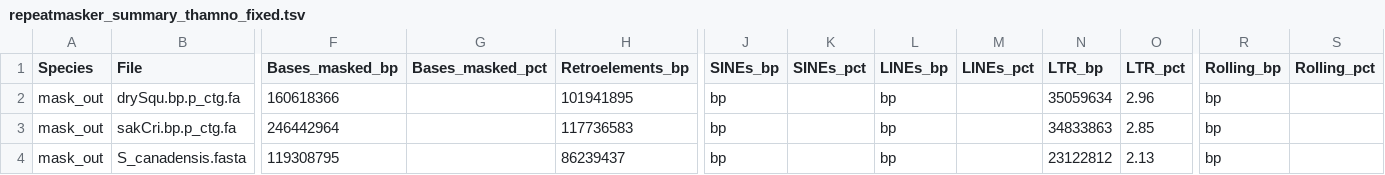
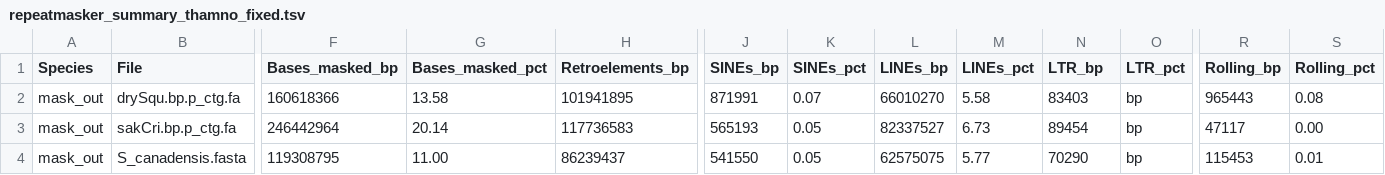
Before and after one commit to kelsiealopez/Thamnophilus, a TSV file: github_transfer/repeatmasker_summary_thamno_fixed.tsv, drawn as a sheet; only a part is shown, gaps mark what is left out; the diff covers the shown part only; the diff names each change by its address in the sheet, - before the commit and + after, or states it on an @@ line.

Commit message:
add genome repeat summary

```diff
--- a/github_transfer/repeatmasker_summary_thamno_fixed.tsv
+++ b/github_transfer/repeatmasker_summary_thamno_fixed.tsv
-G2 (Bases_masked_pct): (empty)
+G2 (Bases_masked_pct): 13.58
-J2 (SINEs_bp): bp
+J2 (SINEs_bp): 871991
-K2 (SINEs_pct): (empty)
+K2 (SINEs_pct): 0.07
-L2 (LINEs_bp): bp
+L2 (LINEs_bp): 66010270
-M2 (LINEs_pct): (empty)
+M2 (LINEs_pct): 5.58
-N2 (LTR_bp): 35059634
+N2 (LTR_bp): 83403
-O2 (LTR_pct): 2.96
+O2 (LTR_pct): bp
-R2 (Rolling_bp): bp
+R2 (Rolling_bp): 965443
-S2 (Rolling_pct): (empty)
+S2 (Rolling_pct): 0.08
-G3 (Bases_masked_pct): (empty)
+G3 (Bases_masked_pct): 20.14
-J3 (SINEs_bp): bp
+J3 (SINEs_bp): 565193
-K3:K4 (SINEs_pct): (empty)
+K3:K4 (SINEs_pct): 0.05
-L3 (LINEs_bp): bp
+L3 (LINEs_bp): 82337527
-M3 (LINEs_pct): (empty)
+M3 (LINEs_pct): 6.73
-N3 (LTR_bp): 34833863
+N3 (LTR_bp): 89454
-O3 (LTR_pct): 2.85
+O3 (LTR_pct): bp
-R3 (Rolling_bp): bp
+R3 (Rolling_bp): 47117
-S3 (Rolling_pct): (empty)
+S3 (Rolling_pct): 0.00
-G4 (Bases_masked_pct): (empty)
+G4 (Bases_masked_pct): 11.00
-J4 (SINEs_bp): bp
+J4 (SINEs_bp): 541550
-L4 (LINEs_bp): bp
+L4 (LINEs_bp): 62575075
-M4 (LINEs_pct): (empty)
+M4 (LINEs_pct): 5.77
-N4 (LTR_bp): 23122812
+N4 (LTR_bp): 70290
-O4 (LTR_pct): 2.13
+O4 (LTR_pct): bp
-R4 (Rolling_bp): bp
+R4 (Rolling_bp): 115453
-S4 (Rolling_pct): (empty)
+S4 (Rolling_pct): 0.01
```
Also changed, not shown: 54 edited cells elsewhere in this file.
